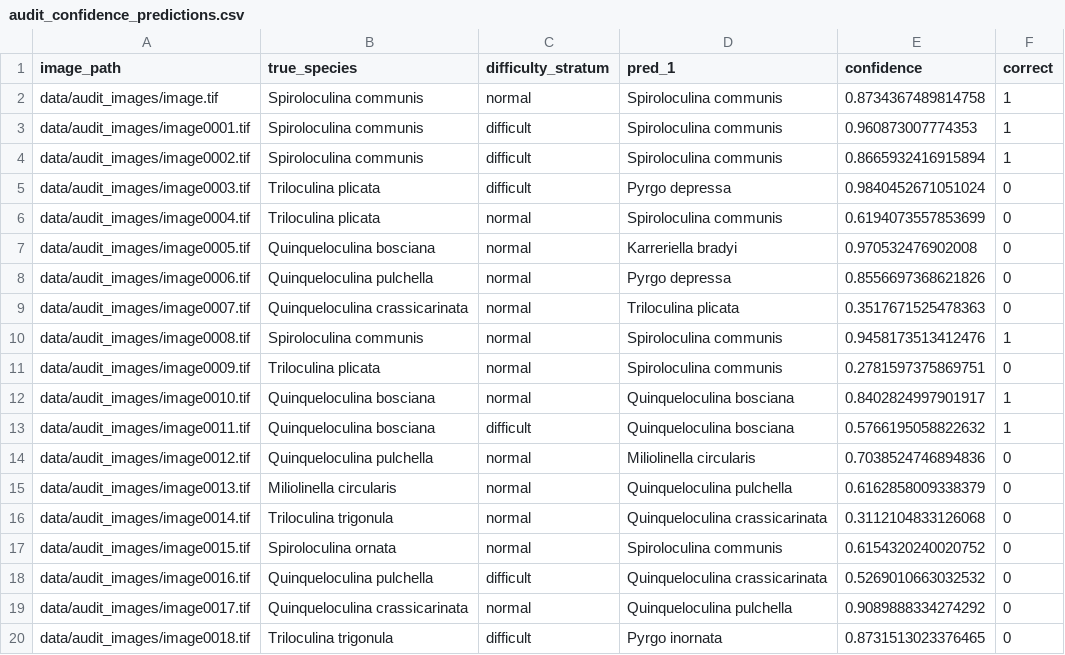
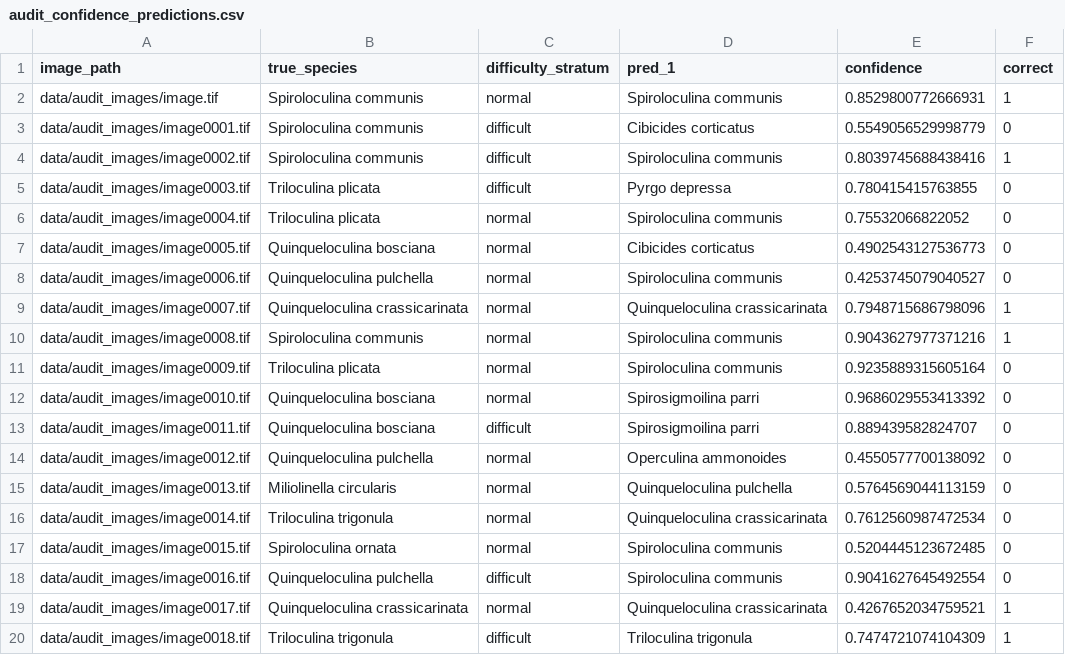
Before and after one commit to hammao/foram-multiview-verification, a CSV file: results/dual_stream/audit_confidence_predictions.csv, drawn as a sheet; only a part is shown; the diff covers the shown part only.

```diff
--- a/results/dual_stream/audit_confidence_predictions.csv
+++ b/results/dual_stream/audit_confidence_predictions.csv
@@ -1,20 +1,20 @@
 image_path,true_species,difficulty_stratum,pred_1,confidence,correct
-data/audit_images/image.tif,Spiroloculina communis,normal,Spiroloculina communis,0.8734367489814758,1
-data/audit_images/image0001.tif,Spiroloculina communis,difficult,Spiroloculina communis,0.960873007774353,1
-data/audit_images/image0002.tif,Spiroloculina communis,difficult,Spiroloculina communis,0.8665932416915894,1
-data/audit_images/image0003.tif,Triloculina plicata,difficult,Pyrgo depressa,0.9840452671051024,0
-data/audit_images/image0004.tif,Triloculina plicata,normal,Spiroloculina communis,0.6194073557853699,0
-data/audit_images/image0005.tif,Quinqueloculina bosciana,normal,Karreriella bradyi,0.970532476902008,0
-data/audit_images/image0006.tif,Quinqueloculina pulchella,normal,Pyrgo depressa,0.8556697368621826,0
-data/audit_images/image0007.tif,Quinqueloculina crassicarinata,normal,Triloculina plicata,0.3517671525478363,0
-data/audit_images/image0008.tif,Spiroloculina communis,normal,Spiroloculina communis,0.9458173513412476,1
-data/audit_images/image0009.tif,Triloculina plicata,normal,Spiroloculina communis,0.2781597375869751,0
-data/audit_images/image0010.tif,Quinqueloculina bosciana,normal,Quinqueloculina bosciana,0.8402824997901917,1
-data/audit_images/image0011.tif,Quinqueloculina bosciana,difficult,Quinqueloculina bosciana,0.5766195058822632,1
-data/audit_images/image0012.tif,Quinqueloculina pulchella,normal,Miliolinella circularis,0.7038524746894836,0
-data/audit_images/image0013.tif,Miliolinella circularis,normal,Quinqueloculina pulchella,0.6162858009338379,0
-data/audit_images/image0014.tif,Triloculina trigonula,normal,Quinqueloculina crassicarinata,0.3112104833126068,0
-data/audit_images/image0015.tif,Spiroloculina ornata,normal,Spiroloculina communis,0.6154320240020752,0
-data/audit_images/image0016.tif,Quinqueloculina pulchella,difficult,Quinqueloculina crassicarinata,0.5269010663032532,0
-data/audit_images/image0017.tif,Quinqueloculina crassicarinata,normal,Quinqueloculina pulchella,0.9089888334274292,0
-data/audit_images/image0018.tif,Triloculina trigonula,difficult,Pyrgo inornata,0.8731513023376465,0
+data/audit_images/image.tif,Spiroloculina communis,normal,Spiroloculina communis,0.8529800772666931,1
+data/audit_images/image0001.tif,Spiroloculina communis,difficult,Cibicides corticatus,0.5549056529998779,0
+data/audit_images/image0002.tif,Spiroloculina communis,difficult,Spiroloculina communis,0.8039745688438416,1
+data/audit_images/image0003.tif,Triloculina plicata,difficult,Pyrgo depressa,0.780415415763855,0
+data/audit_images/image0004.tif,Triloculina plicata,normal,Spiroloculina communis,0.75532066822052,0
+data/audit_images/image0005.tif,Quinqueloculina bosciana,normal,Cibicides corticatus,0.4902543127536773,0
+data/audit_images/image0006.tif,Quinqueloculina pulchella,normal,Spiroloculina communis,0.4253745079040527,0
+data/audit_images/image0007.tif,Quinqueloculina crassicarinata,normal,Quinqueloculina crassicarinata,0.7948715686798096,1
+data/audit_images/image0008.tif,Spiroloculina communis,normal,Spiroloculina communis,0.9043627977371216,1
+data/audit_images/image0009.tif,Triloculina plicata,normal,Spiroloculina communis,0.9235889315605164,0
+data/audit_images/image0010.tif,Quinqueloculina bosciana,normal,Spirosigmoilina parri,0.9686029553413392,0
+data/audit_images/image0011.tif,Quinqueloculina bosciana,difficult,Spirosigmoilina parri,0.889439582824707,0
+data/audit_images/image0012.tif,Quinqueloculina pulchella,normal,Operculina ammonoides,0.4550577700138092,0
+data/audit_images/image0013.tif,Miliolinella circularis,normal,Quinqueloculina pulchella,0.5764569044113159,0
+data/audit_images/image0014.tif,Triloculina trigonula,normal,Quinqueloculina crassicarinata,0.7612560987472534,0
+data/audit_images/image0015.tif,Spiroloculina ornata,normal,Spiroloculina communis,0.5204445123672485,0
+data/audit_images/image0016.tif,Quinqueloculina pulchella,difficult,Spiroloculina communis,0.9041627645492554,0
+data/audit_images/image0017.tif,Quinqueloculina crassicarinata,normal,Quinqueloculina crassicarinata,0.4267652034759521,1
+data/audit_images/image0018.tif,Triloculina trigonula,difficult,Triloculina trigonula,0.7474721074104309,1
```
Also changed, not shown: 41 edited cells elsewhere in this file, results/dual_stream/audit_predictions.csv, results/dual_stream/noise_results.csv, 40 other files.
